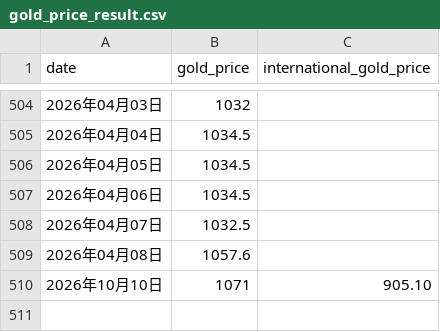
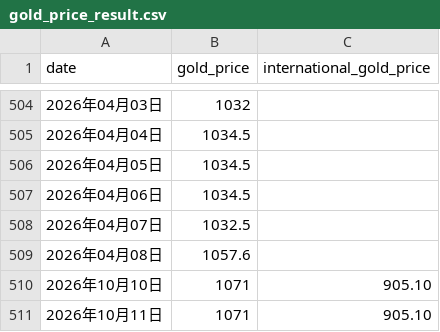
Before and after one commit to Damon-97/GithubActionSample, a CSV file: gold_price_result.csv, drawn as a sheet; only a part is shown, gaps mark what is left out.

Commit message:
更新结果数据

```diff
--- a/gold_price_result.csv
+++ b/gold_price_result.csv
@@ -510 +510,2 @@ date,gold_price,international_gold_price
 2026年10月10日,1071,905.10
+2026年10月11日,1071,905.10
```
